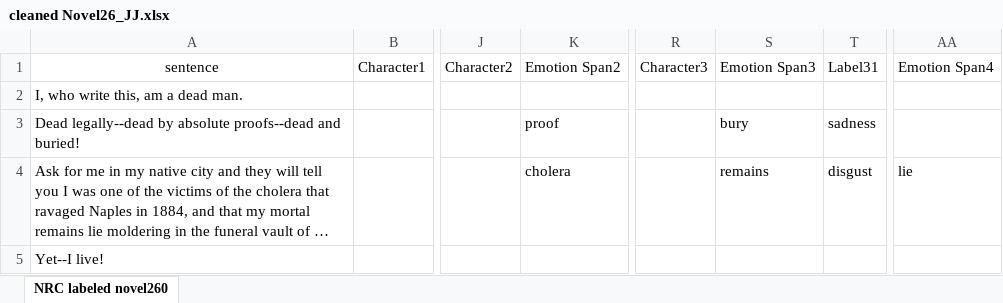
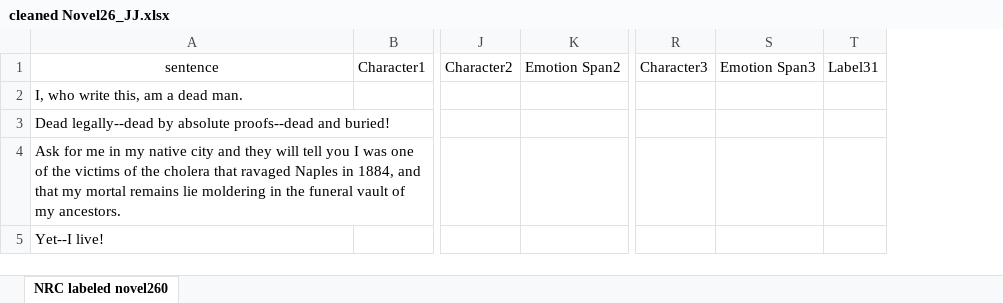
Before and after one commit to JimenezJoshuan/FIU-Programs, an Excel workbook: CAESCIR/Emotion Project/Corpuses/CEN Corpus/CENEmotion_JJ/NewAnnotations/cleaned Novel26_JJ.xlsx, sheet NRC labeled novel260, drawn as a sheet; only a part is shown, gaps mark what is left out; long unchanged cells end in …; values as stored, in another font and other column widths than the file's, no borders; removed rows and columns are numbered as before the commit, all else as after; the diff covers the shown part only; the diff names each change by its address in the sheet, - before the commit and + after, or states it on an @@ line.

```diff
--- a/CAESCIR/Emotion Project/Corpuses/CEN Corpus/CENEmotion_JJ/NewAnnotations/cleaned Novel26_JJ.xlsx (sheet NRC labeled novel260)
+++ b/CAESCIR/Emotion Project/Corpuses/CEN Corpus/CENEmotion_JJ/NewAnnotations/cleaned Novel26_JJ.xlsx (sheet NRC labeled novel260)
-column B, row 1: Character1
+column B, row 1: Character1
-column J, row 1: Character2
-column K, rows 1-4: Emotion Span2 |  | proof | cholera
+column J, row 1: Character2
+column K, row 1: Emotion Span2
-column R, row 1: Character3
-column S, rows 1-4: Emotion Span3 |  | bury | remains
-column T, rows 1-4: Label31 |  | sadness | disgust
+column R, row 1: Character3
+column S, row 1: Emotion Span3
+column T, row 1: Label31
-column AA, rows 1-4: Emotion Span4 |  |  | lie
```
Also changed, not shown: 15 added columns, 26 removed columns and 723 edited cells elsewhere in this sheet, CAESCIR/Emotion Project/Corpuses/CEN Corpus/CENEmotion_JJ/NewAnnotations/cleaned Novel24_JJ.xlsx, CAESCIR/Emotion Project/Corpuses/CEN Corpus/CENEmotion_JJ/NewAnnotations/cleaned Novel25_JJ.xlsx, 2 other files.
